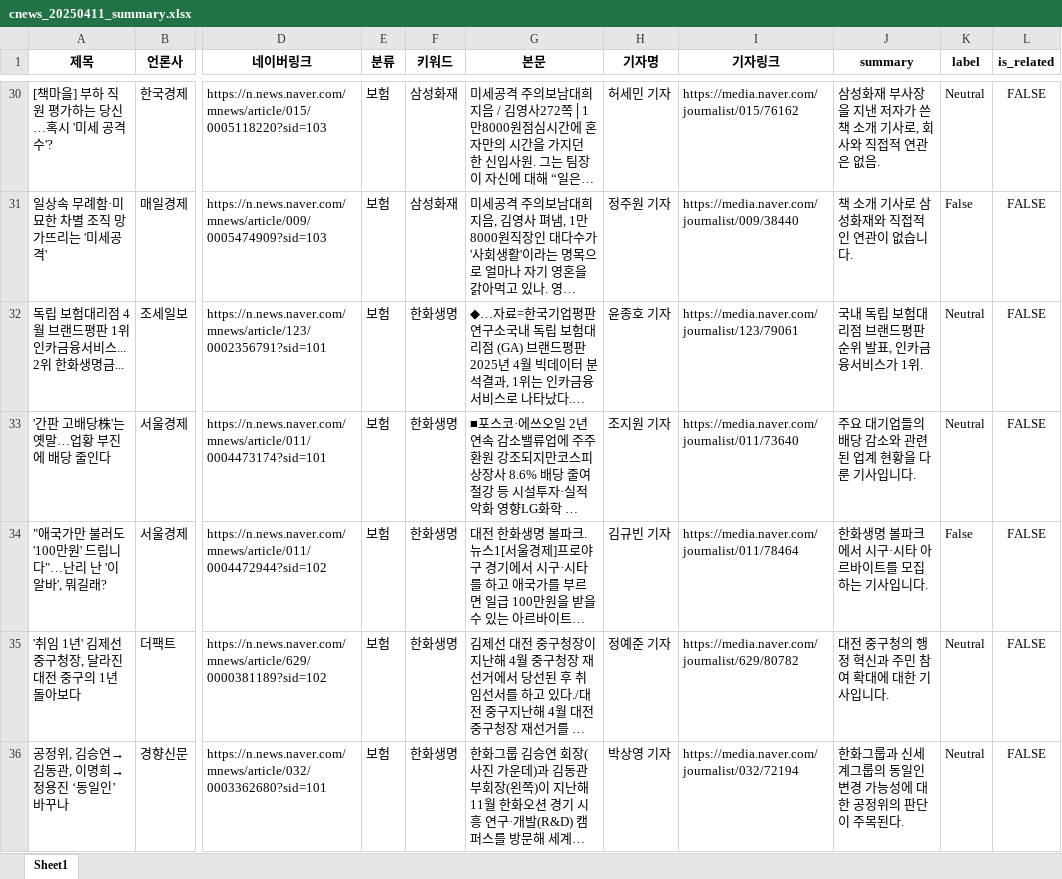
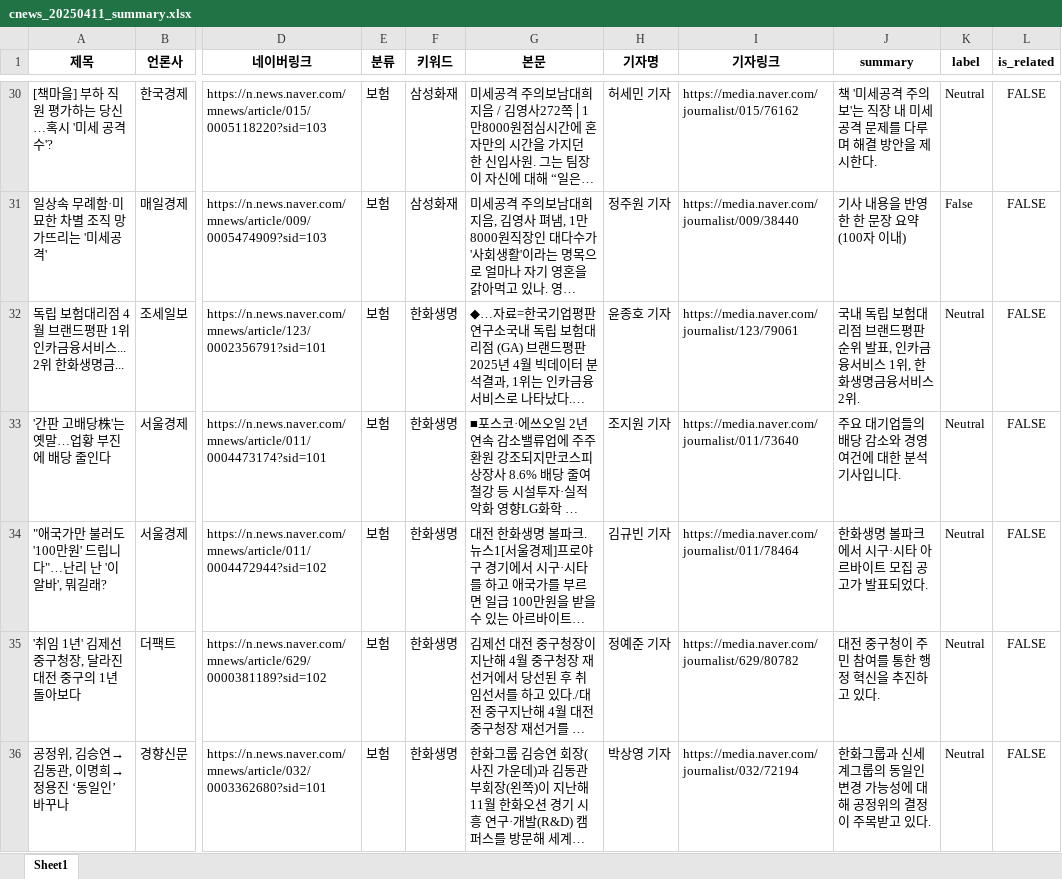
Before and after one commit to riverKangg/newsbot, an Excel workbook: prompt_test/data/cnews_20250411_summary.xlsx, sheet Sheet1, drawn as a sheet; only a part is shown, gaps mark what is left out; long unchanged cells end in …; values as stored, in another font and other column widths than the file's, no borders; the diff covers the shown part only; the diff names each change by its address in the sheet, - before the commit and + after, or states it on an @@ line.

```diff
--- a/prompt_test/data/cnews_20250411_summary.xlsx (sheet Sheet1)
+++ b/prompt_test/data/cnews_20250411_summary.xlsx (sheet Sheet1)
-J30 (summary): 삼성화재 부사장을 지낸 저자가 쓴 책 소개 기사로, 회사와 직접적 연관은 없음.
+J30 (summary): 책 '미세공격 주의보'는 직장 내 미세공격 문제를 다루며 해결 방안을 제시한다.
-J31 (summary): 책 소개 기사로 삼성화재와 직접적인 연관이 없습니다.
+J31 (summary): 기사 내용을 반영한 한 문장 요약 (100자 이내)
-J32 (summary): 국내 독립 보험대리점 브랜드평판 순위 발표, 인카금융서비스가 1위.
+J32 (summary): 국내 독립 보험대리점 브랜드평판 순위 발표, 인카금융서비스 1위, 한화생명금융서비스 2위.
-J33 (summary): 주요 대기업들의 배당 감소와 관련된 업계 현황을 다룬 기사입니다.
+J33 (summary): 주요 대기업들의 배당 감소와 경영 여건에 대한 분석 기사입니다.
-J34 (summary): 한화생명 볼파크에서 시구·시타 아르바이트를 모집하는 기사입니다.
+J34 (summary): 한화생명 볼파크에서 시구·시타 아르바이트 모집 공고가 발표되었다.
-K34 (label): False
+K34 (label): Neutral
-J35 (summary): 대전 중구청의 행정 혁신과 주민 참여 확대에 대한 기사입니다.
+J35 (summary): 대전 중구청이 주민 참여를 통한 행정 혁신을 추진하고 있다.
-J36 (summary): 한화그룹과 신세계그룹의 동일인 변경 가능성에 대한 공정위의 판단이 주목된다.
+J36 (summary): 한화그룹과 신세계그룹의 동일인 변경 가능성에 대해 공정위의 결정이 주목받고 있다.
```
Also changed, not shown: 457 edited cells elsewhere in this sheet, 1 other file.
